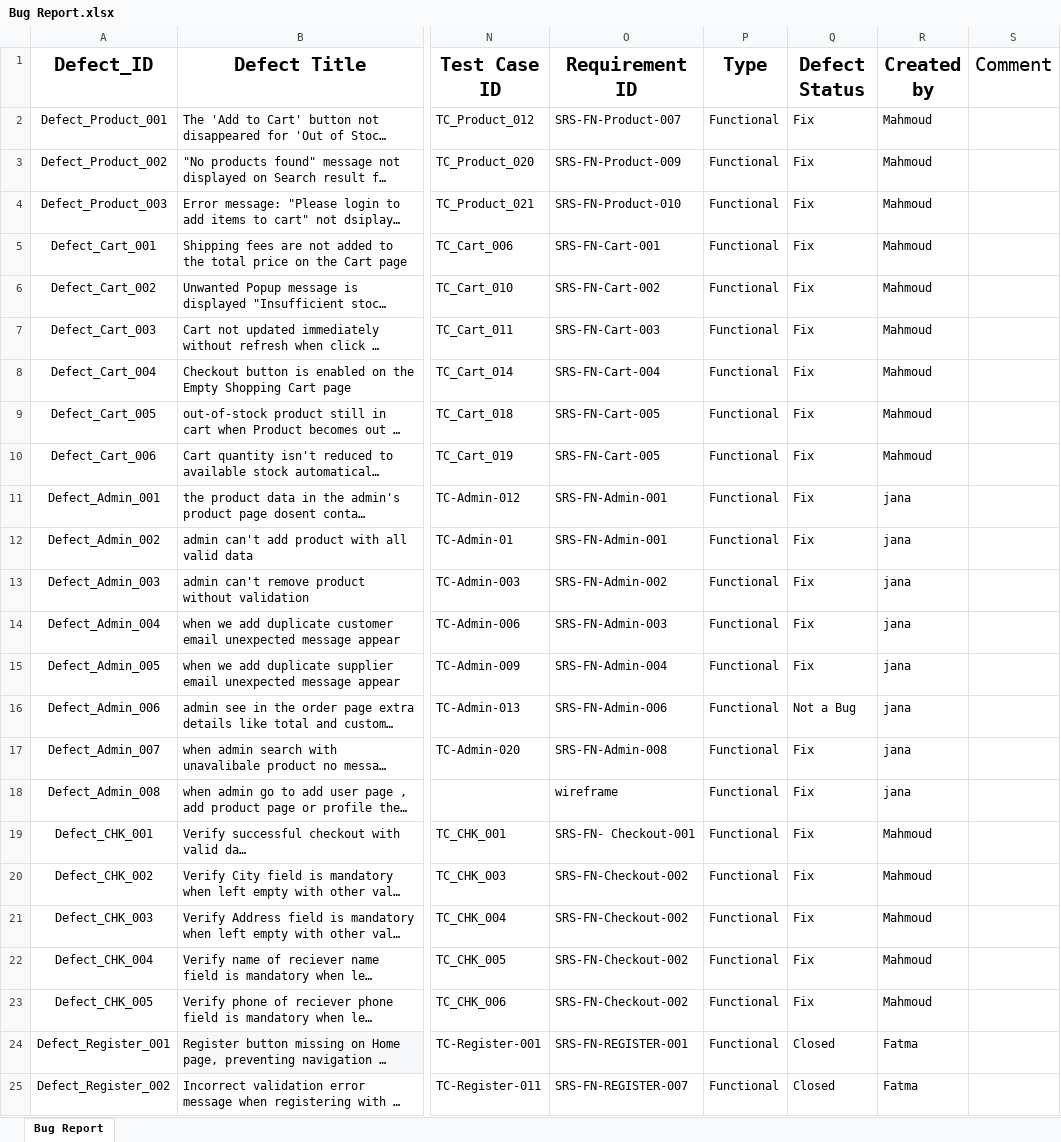
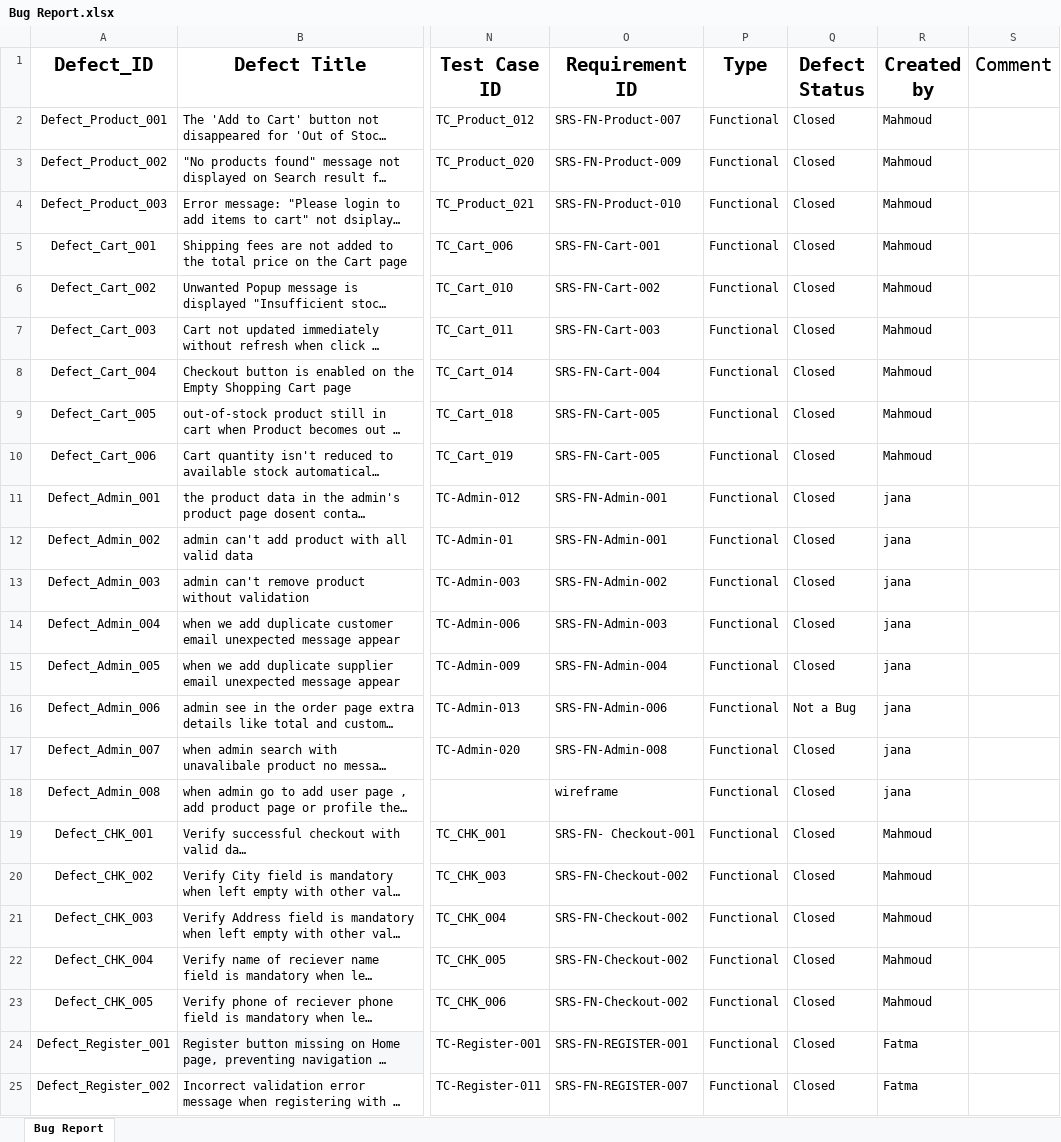
Before and after one commit to EL-Gohary1/Clothing-Web-Portal, an Excel workbook: TestCases_Docs/Bug Report.xlsx, sheet Bug Report, drawn as a sheet; only a part is shown, gaps mark what is left out; long unchanged cells end in …; values as stored, in another font and other column widths than the file's, no borders; charts and pictures and conditional formats and table styles not drawn; the diff covers the shown part only; the diff names each change by its address in the sheet, - before the commit and + after, or states it on an @@ line.

Commit message:
test/update Bug Report and refactor admin TC

```diff
--- a/TestCases_Docs/Bug Report.xlsx (sheet Bug Report)
+++ b/TestCases_Docs/Bug Report.xlsx (sheet Bug Report)
-Q2:Q15 (Defect Status): Fix
+Q2:Q15 (Defect Status): Closed
-Q17:Q23 (Defect Status): Fix
+Q17:Q23 (Defect Status): Closed
```
Also changed, not shown: 6 edited cells elsewhere in this sheet, charts or pictures, TestCases_Docs/Admin_Tcs.xlsx.
